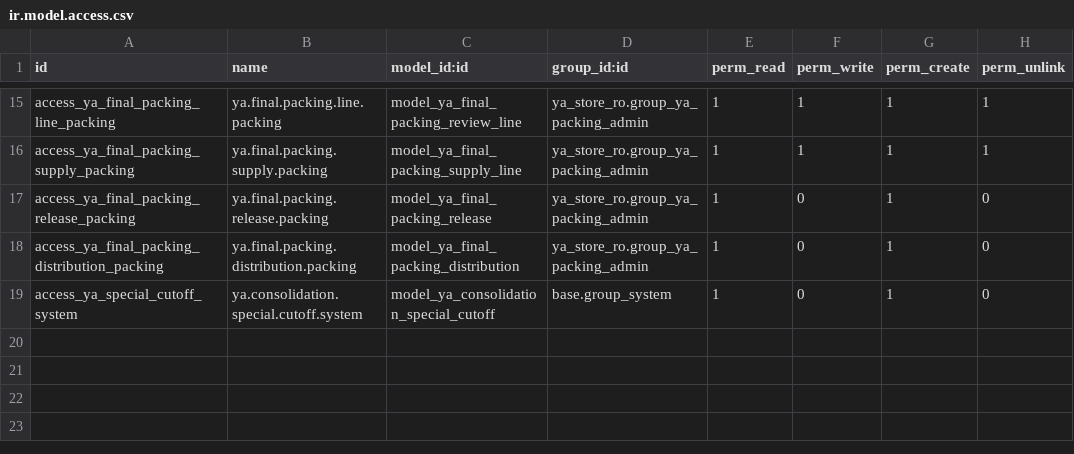
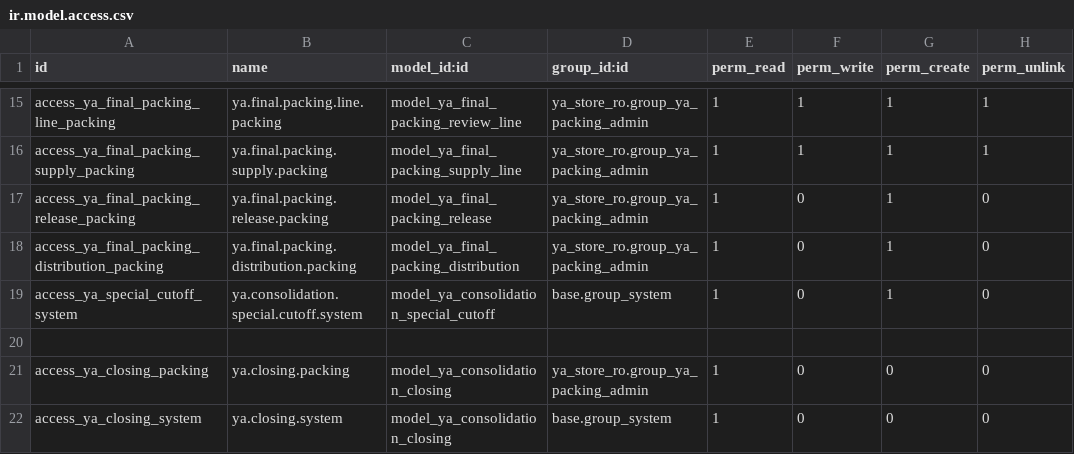
Before and after one commit to yussyakmal-dotcom/odoofromzero, a CSV file: addons/ya_sale_production_capacity/security/ir.model.access.csv, drawn as a sheet; only a part is shown, gaps mark what is left out.

Commit message:
Implement date-slot manual and scheduled closing with PP2 production gate (source QA pending)

```diff
--- a/addons/ya_sale_production_capacity/security/ir.model.access.csv
+++ b/addons/ya_sale_production_capacity/security/ir.model.access.csv
@@ -19 +19,4 @@ access_ya_final_packing_distribution_packing,ya.final.packing.distribution.packi
 access_ya_special_cutoff_system,ya.consolidation.special.cutoff.system,model_ya_consolidation_special_cutoff,base.group_system,1,0,1,0
+
+access_ya_closing_packing,ya.closing.packing,model_ya_consolidation_closing,ya_store_ro.group_ya_packing_admin,1,0,0,0
+access_ya_closing_system,ya.closing.system,model_ya_consolidation_closing,base.group_system,1,0,0,0
```
Also changed, not shown: 11 other files.
